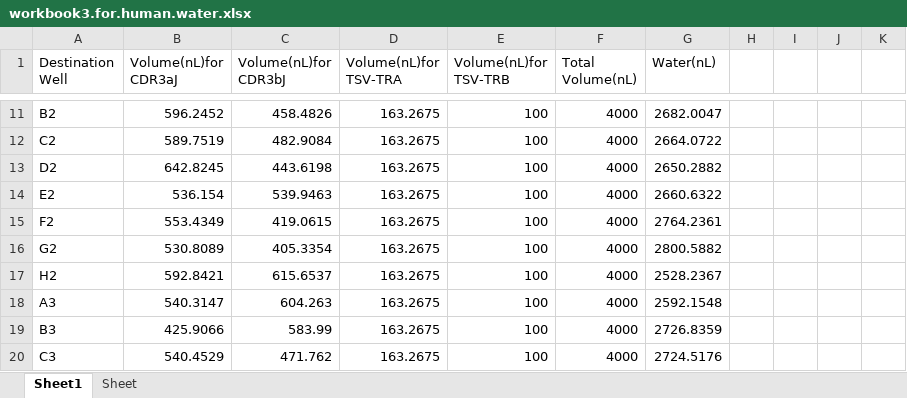
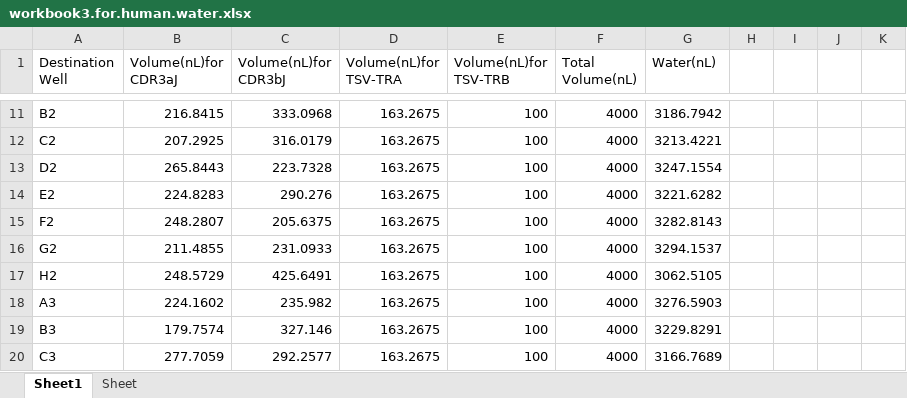
Before and after one commit to levinyi/MyDjangoWebsite, an Excel workbook: rootpath_PicWall/app02/tools/pyxls/pyxls_results/workbook3.for.human.water.xlsx, sheet Sheet1, drawn as a sheet; only a part is shown, gaps mark what is left out; values as stored, in another font and other column widths than the file's, no borders; the diff covers the shown part only; the diff names each change by its address in the sheet, - before the commit and + after, or states it on an @@ line.

```diff
--- a/rootpath_PicWall/app02/tools/pyxls/pyxls_results/workbook3.for.human.water.xlsx (sheet Sheet1)
+++ b/rootpath_PicWall/app02/tools/pyxls/pyxls_results/workbook3.for.human.water.xlsx (sheet Sheet1)
-B11 (Volume(nL)for CDR3aJ): 596.2452
+B11 (Volume(nL)for CDR3aJ): 216.8415
-C11 (Volume(nL)for CDR3bJ): 458.4826
+C11 (Volume(nL)for CDR3bJ): 333.0968
-G11 (Water(nL)): 2682.0047
+G11 (Water(nL)): 3186.7942
-B12 (Volume(nL)for CDR3aJ): 589.7519
+B12 (Volume(nL)for CDR3aJ): 207.2925
-C12 (Volume(nL)for CDR3bJ): 482.9084
+C12 (Volume(nL)for CDR3bJ): 316.0179
-G12 (Water(nL)): 2664.0722
+G12 (Water(nL)): 3213.4221
-B13 (Volume(nL)for CDR3aJ): 642.8245
+B13 (Volume(nL)for CDR3aJ): 265.8443
-C13 (Volume(nL)for CDR3bJ): 443.6198
+C13 (Volume(nL)for CDR3bJ): 223.7328
-G13 (Water(nL)): 2650.2882
+G13 (Water(nL)): 3247.1554
-B14 (Volume(nL)for CDR3aJ): 536.154
+B14 (Volume(nL)for CDR3aJ): 224.8283
-C14 (Volume(nL)for CDR3bJ): 539.9463
+C14 (Volume(nL)for CDR3bJ): 290.276
-G14 (Water(nL)): 2660.6322
+G14 (Water(nL)): 3221.6282
-B15 (Volume(nL)for CDR3aJ): 553.4349
+B15 (Volume(nL)for CDR3aJ): 248.2807
-C15 (Volume(nL)for CDR3bJ): 419.0615
+C15 (Volume(nL)for CDR3bJ): 205.6375
-G15 (Water(nL)): 2764.2361
+G15 (Water(nL)): 3282.8143
-B16 (Volume(nL)for CDR3aJ): 530.8089
+B16 (Volume(nL)for CDR3aJ): 211.4855
-C16 (Volume(nL)for CDR3bJ): 405.3354
+C16 (Volume(nL)for CDR3bJ): 231.0933
-G16 (Water(nL)): 2800.5882
+G16 (Water(nL)): 3294.1537
-B17 (Volume(nL)for CDR3aJ): 592.8421
+B17 (Volume(nL)for CDR3aJ): 248.5729
-C17 (Volume(nL)for CDR3bJ): 615.6537
+C17 (Volume(nL)for CDR3bJ): 425.6491
-G17 (Water(nL)): 2528.2367
+G17 (Water(nL)): 3062.5105
-B18 (Volume(nL)for CDR3aJ): 540.3147
+B18 (Volume(nL)for CDR3aJ): 224.1602
-C18 (Volume(nL)for CDR3bJ): 604.263
+C18 (Volume(nL)for CDR3bJ): 235.982
-G18 (Water(nL)): 2592.1548
+G18 (Water(nL)): 3276.5903
-B19 (Volume(nL)for CDR3aJ): 425.9066
+B19 (Volume(nL)for CDR3aJ): 179.7574
-C19 (Volume(nL)for CDR3bJ): 583.99
+C19 (Volume(nL)for CDR3bJ): 327.146
-G19 (Water(nL)): 2726.8359
+G19 (Water(nL)): 3229.8291
-B20 (Volume(nL)for CDR3aJ): 540.4529
+B20 (Volume(nL)for CDR3aJ): 277.7059
-C20 (Volume(nL)for CDR3bJ): 471.762
+C20 (Volume(nL)for CDR3bJ): 292.2577
-G20 (Water(nL)): 2724.5176
+G20 (Water(nL)): 3166.7689
```
Also changed, not shown: 1 added row, 263 edited cells and cell formats elsewhere in this sheet, rootpath_PicWall/app02/tools/pyxls/pyxls_results/workbook1.for.human.xlsx, rootpath_PicWall/app02/tools/pyxls/pyxls_results/workbook2.for.software.xlsx, 31 other files.
